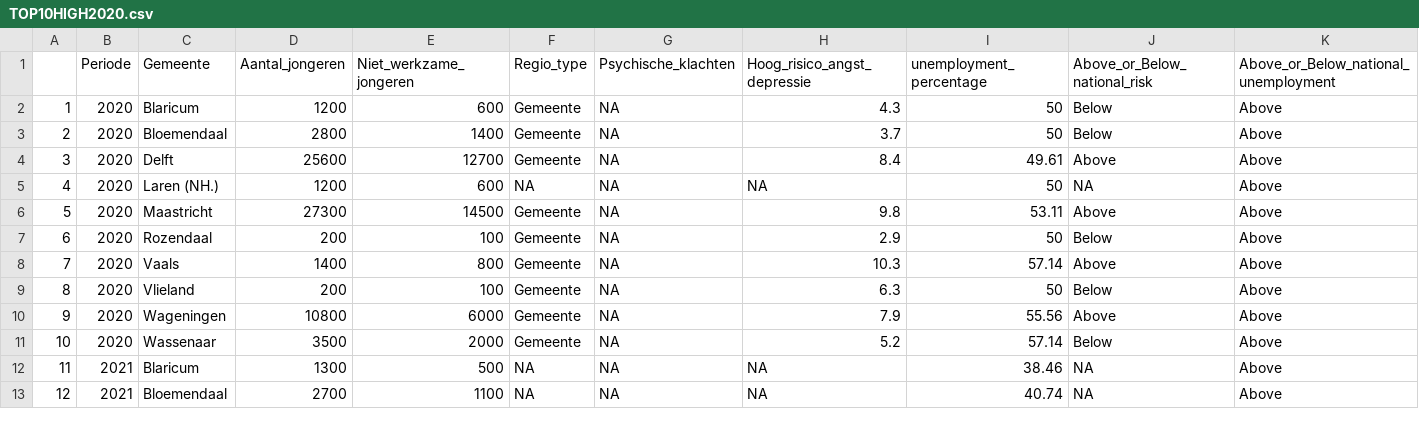
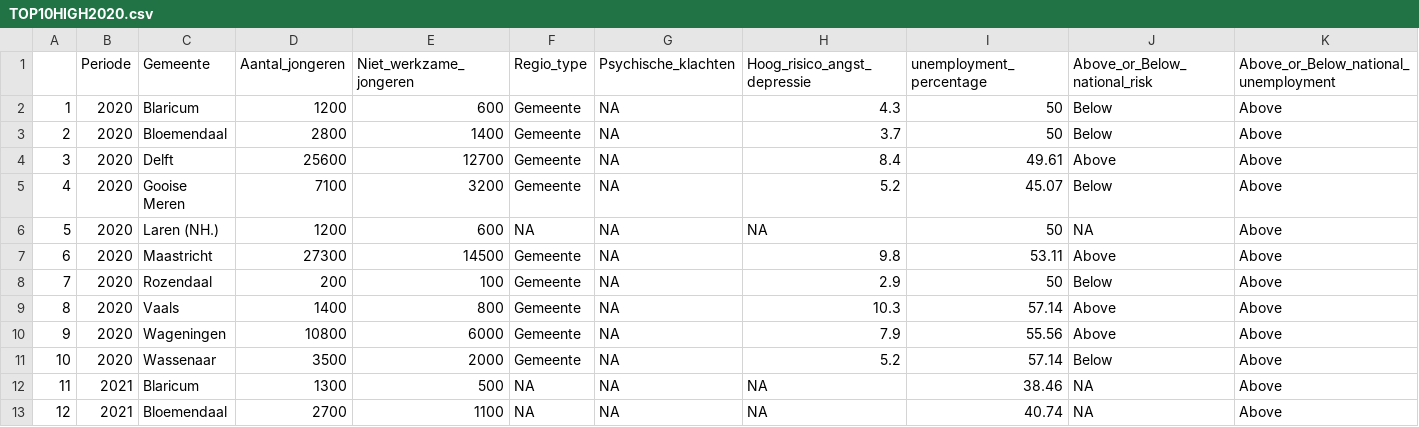
Before and after one commit to Collinveenstra/Programming-group2-, a CSV file: important data/TOP10HIGH2020.csv, drawn as a sheet; only a part is shown; the diff covers the shown part only.

Commit message:
Update TOP10HIGH2020.csv

```diff
--- a/important data/TOP10HIGH2020.csv
+++ b/important data/TOP10HIGH2020.csv
@@ -4,7 +4,7 @@
 "3",2020,"Delft",25600,12700,"Gemeente  ",NA,8.4,49.61,"Above","Above"
-"4",2020,"Laren (NH.)",1200,600,NA,NA,NA,50,NA,"Above"
-"5",2020,"Maastricht",27300,14500,"Gemeente  ",NA,9.8,53.11,"Above","Above"
-"6",2020,"Rozendaal",200,100,"Gemeente  ",NA,2.9,50,"Below","Above"
-"7",2020,"Vaals",1400,800,"Gemeente  ",NA,10.3,57.14,"Above","Above"
-"8",2020,"Vlieland",200,100,"Gemeente  ",NA,6.3,50,"Below","Above"
+"4",2020,"Gooise Meren",7100,3200,"Gemeente  ",NA,5.2,45.07,"Below","Above"
+"5",2020,"Laren (NH.)",1200,600,NA,NA,NA,50,NA,"Above"
+"6",2020,"Maastricht",27300,14500,"Gemeente  ",NA,9.8,53.11,"Above","Above"
+"7",2020,"Rozendaal",200,100,"Gemeente  ",NA,2.9,50,"Below","Above"
+"8",2020,"Vaals",1400,800,"Gemeente  ",NA,10.3,57.14,"Above","Above"
 "9",2020,"Wageningen",10800,6000,"Gemeente  ",NA,7.9,55.56,"Above","Above"
```
Also changed, not shown: 1 added row, 1 removed row and 45 edited cells elsewhere in this file.
